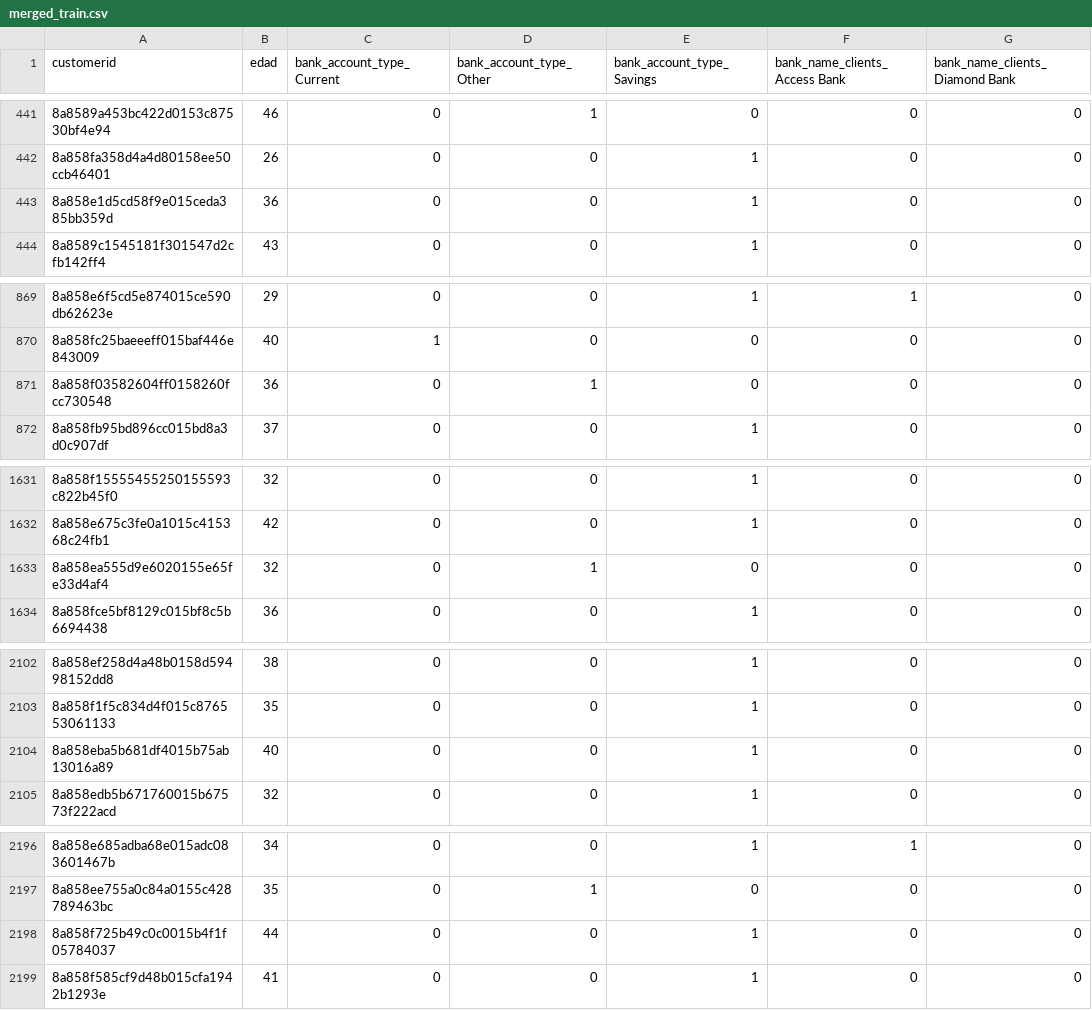
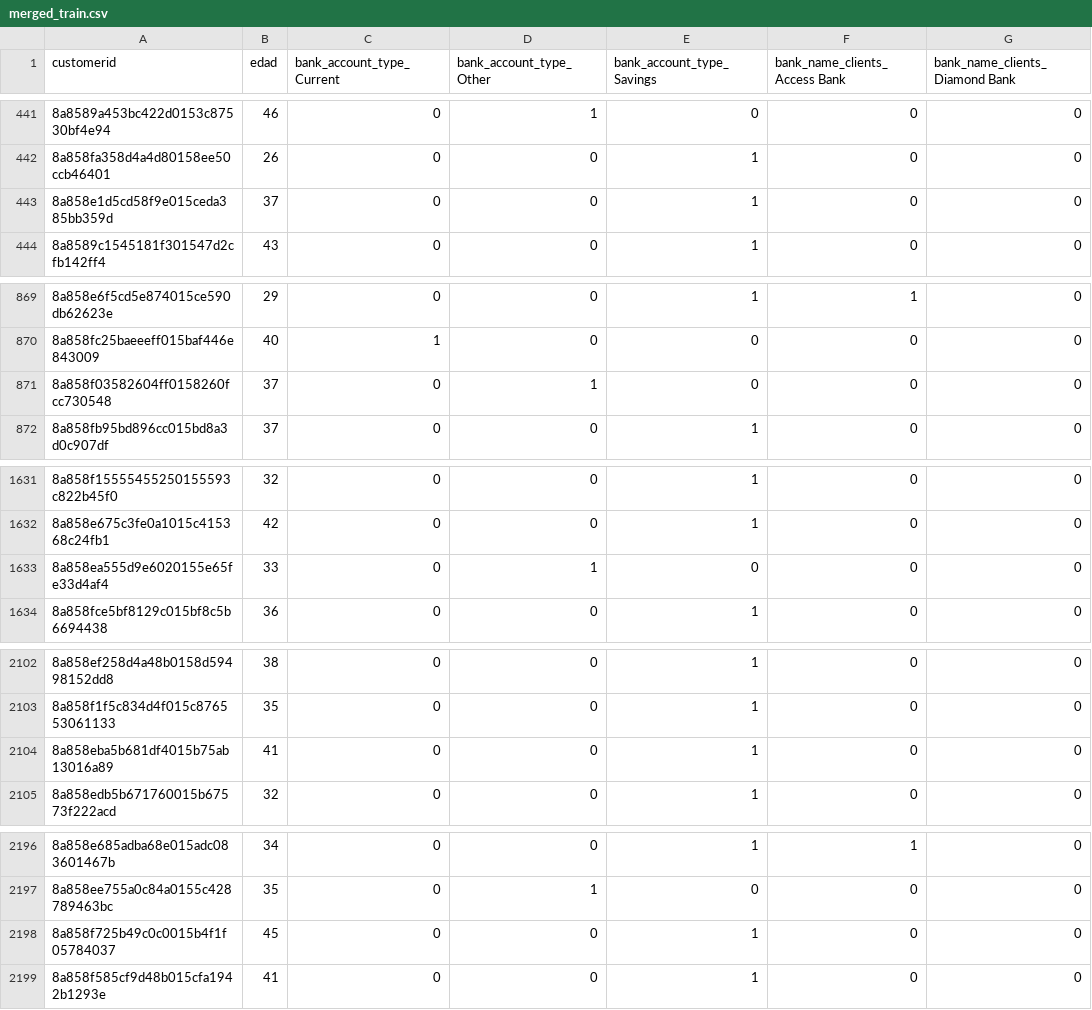
Before and after one commit to medinaltbx/G6_DP3, a CSV file: data/merged_data/train/merged_train.csv, drawn as a sheet; only a part is shown, gaps mark what is left out; the diff covers the shown part only; the diff names each change by its address in the sheet, - before the commit and + after, or states it on an @@ line.

Commit message:
Added some changes in merge data
All values numeric

```diff
--- a/data/merged_data/train/merged_train.csv
+++ b/data/merged_data/train/merged_train.csv
-B443 (edad): 36
+B443 (edad): 37
-B871 (edad): 36
+B871 (edad): 37
-B1633 (edad): 32
+B1633 (edad): 33
-B2104 (edad): 40
+B2104 (edad): 41
-B2198 (edad): 44
+B2198 (edad): 45
```
Also changed, not shown: 5 edited cells elsewhere in this file, 2 other files.
